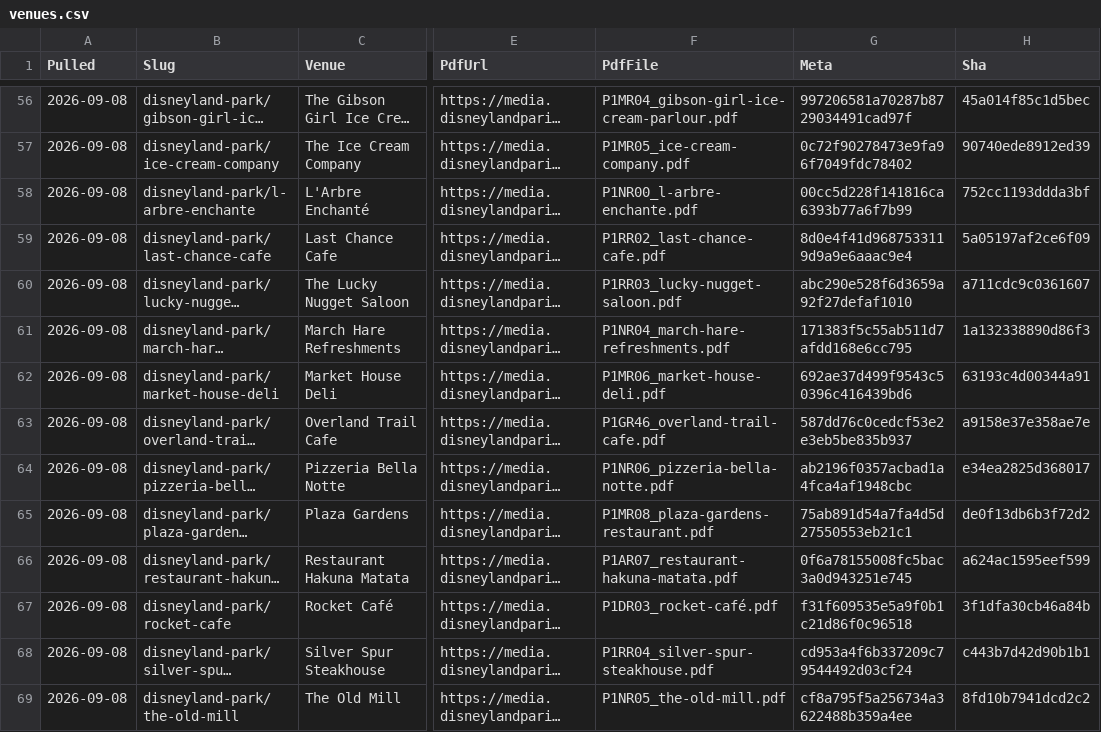
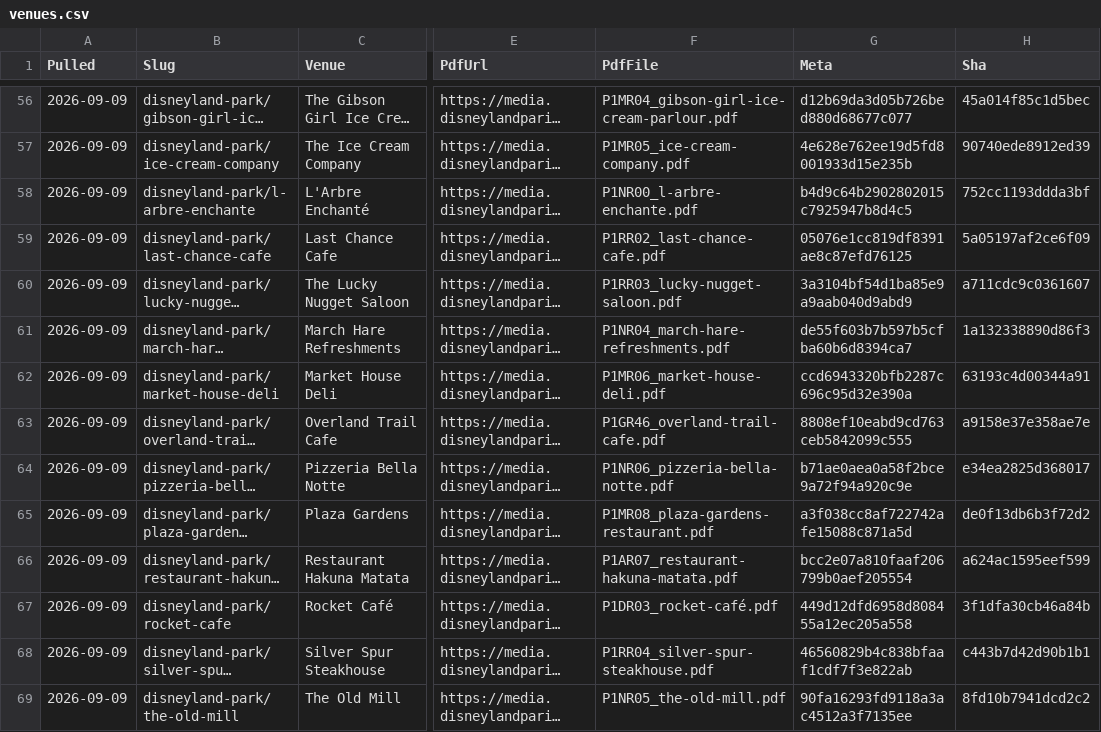
Before and after one commit to scoopdisney/paris-menu-watch, a CSV file: data/venues.csv, drawn as a sheet; only a part is shown, gaps mark what is left out; long unchanged cells end in …; the diff covers the shown part only; the diff names each change by its address in the sheet, - before the commit and + after, or states it on an @@ line.

```diff
--- a/data/venues.csv
+++ b/data/venues.csv
-A56:A69 (Pulled): 2026-09-08
+A56:A69 (Pulled): 2026-09-09
-G56 (Meta): 997206581a70287b8729034491cad97f
+G56 (Meta): d12b69da3d05b726bed880d68677c077
-G57 (Meta): 0c72f90278473e9fa96f7049fdc78402
+G57 (Meta): 4e628e762ee19d5fd8001933d15e235b
-G58 (Meta): 00cc5d228f141816ca6393b77a6f7b99
+G58 (Meta): b4d9c64b2902802015c7925947b8d4c5
-G59 (Meta): 8d0e4f41d9687533119d9a9e6aaac9e4
+G59 (Meta): 05076e1cc819df8391ae8c87efd76125
-G60 (Meta): abc290e528f6d3659a92f27defaf1010
+G60 (Meta): 3a3104bf54d1ba85e9a9aab040d9abd9
-G61 (Meta): 171383f5c55ab511d7afdd168e6cc795
+G61 (Meta): de55f603b7b597b5cfba60b6d8394ca7
-G62 (Meta): 692ae37d499f9543c50396c416439bd6
+G62 (Meta): ccd6943320bfb2287c696c95d32e390a
-G63 (Meta): 587dd76c0cedcf53e2e3eb5be835b937
+G63 (Meta): 8808ef10eabd9cd763ceb5842099c555
-G64 (Meta): ab2196f0357acbad1a4fca4af1948cbc
+G64 (Meta): b71ae0aea0a58f2bce9a72f94a920c9e
-G65 (Meta): 75ab891d54a7fa4d5d27550553eb21c1
+G65 (Meta): a3f038cc8af722742afe15088c871a5d
-G66 (Meta): 0f6a78155008fc5bac3a0d943251e745
+G66 (Meta): bcc2e07a810faaf206799b0aef205554
-G67 (Meta): f31f609535e5a9f0b1c21d86f0c96518
+G67 (Meta): 449d12dfd6958d808455a12ec205a558
-G68 (Meta): cd953a4f6b337209c79544492d03cf24
+G68 (Meta): 46560829b4c838bfaaf1cdf7f3e822ab
-G69 (Meta): cf8a795f5a256734a3622488b359a4ee
+G69 (Meta): 90fa16293fd9118a3ac4512a3f7135ee
```
Also changed, not shown: 140 edited cells elsewhere in this file, data/prices.csv, 1 other file.
